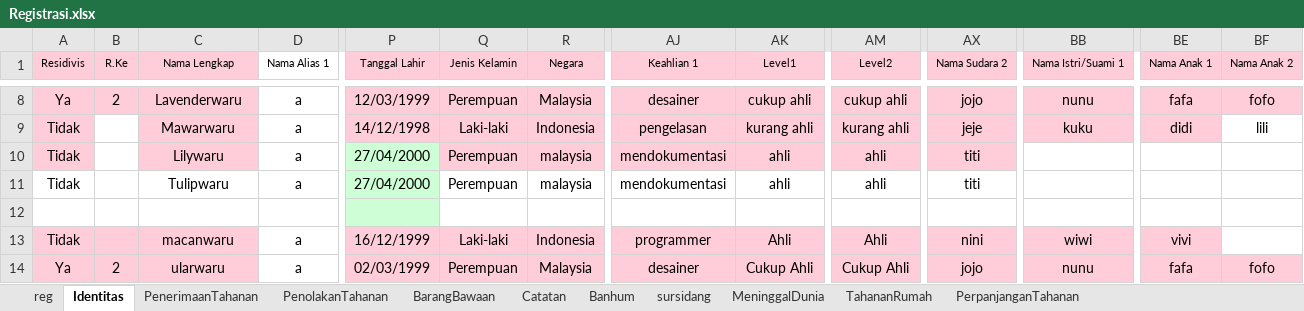
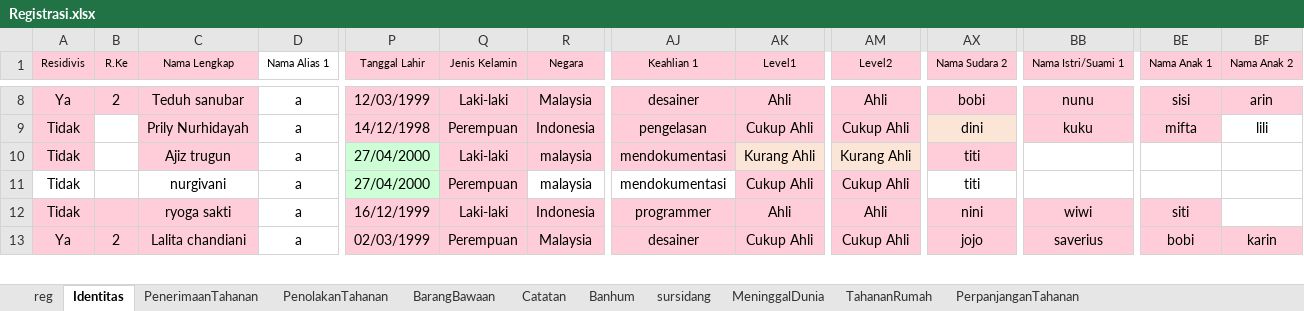
Before and after one commit to ecahyono/Automationpython, an Excel workbook: Filexel/Registrasi.xlsx, sheet Identitas, drawn as a sheet; only a part is shown, gaps mark what is left out; values as stored, in another font and other column widths than the file's, no borders; removed rows and columns are numbered as before the commit, all else as after; rows hold the shown columns only; the diff covers the shown part only; the diff names each change by its address in the sheet, - before the commit and + after, or states it on an @@ line.

```diff
--- a/Filexel/Registrasi.xlsx (sheet Identitas)
+++ b/Filexel/Registrasi.xlsx (sheet Identitas)
-C8 (Nama Lengkap): Lavenderwaru
+C8 (Nama Lengkap): Teduh sanubar
-Q8 (Jenis Kelamin): Perempuan
+Q8 (Jenis Kelamin): Laki-laki
-AK8 (Level1): cukup ahli
+AK8 (Level1): Ahli
-AM8 (Level2): cukup ahli
+AM8 (Level2): Ahli
-AX8 (Nama Sudara 2): jojo
+AX8 (Nama Sudara 2): bobi
-BE8 (Nama Anak 1): fafa
+BE8 (Nama Anak 1): sisi
-BF8 (Nama Anak 2): fofo
+BF8 (Nama Anak 2): arin
-C9 (Nama Lengkap): Mawarwaru
+C9 (Nama Lengkap): Prily Nurhidayah
-Q9 (Jenis Kelamin): Laki-laki
+Q9 (Jenis Kelamin): Perempuan
-AK9 (Level1): kurang ahli
+AK9 (Level1): Cukup Ahli
-AM9 (Level2): kurang ahli
+AM9 (Level2): Cukup Ahli
-AX9 (Nama Sudara 2): jeje
+AX9 (Nama Sudara 2): dini
-BE9 (Nama Anak 1): didi
+BE9 (Nama Anak 1): mifta
-C10 (Nama Lengkap): Lilywaru
+C10 (Nama Lengkap): Ajiz trugun
-Q10 (Jenis Kelamin): Perempuan
+Q10 (Jenis Kelamin): Laki-laki
-AK10 (Level1): ahli
+AK10 (Level1): Kurang Ahli
-AM10 (Level2): ahli
+AM10 (Level2): Kurang Ahli
-C11 (Nama Lengkap): Tulipwaru
+C11 (Nama Lengkap): nurgivani
-Q11 fill: none
+Q11 fill: #FFCDD9
-AK11 (Level1): ahli
+AK11 (Level1): Cukup Ahli
-AK11 fill: none
+AK11 fill: #FFCDD9
-AM11 (Level2): ahli
+AM11 (Level2): Cukup Ahli
-AM11 fill: none
+AM11 fill: #FFCDD9
-row 12: (empty)
-C12 (Nama Lengkap): macanwaru
+C12 (Nama Lengkap): ryoga sakti
-BE12 (Nama Anak 1): vivi
+BE12 (Nama Anak 1): siti
-C13 (Nama Lengkap): ularwaru
+C13 (Nama Lengkap): Lalita chandiani
-BB13 (Nama Istri/Suami 1): nunu
+BB13 (Nama Istri/Suami 1): saverius
-BE13 (Nama Anak 1): fafa
+BE13 (Nama Anak 1): bobi
-BF13 (Nama Anak 2): fofo
+BF13 (Nama Anak 2): karin
```
Also changed, not shown: 1 added row, 2 removed rows, 84 edited cells and cell formats elsewhere in this sheet, sheet reg, Filexel/Rupbasan.xlsx, 21 other files.
